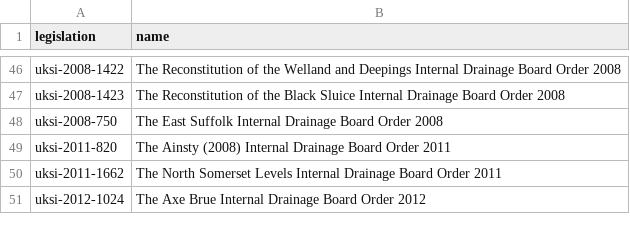
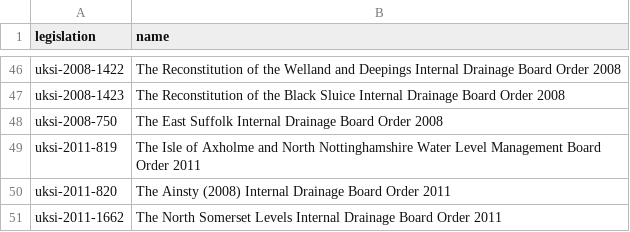
Before and after one commit to openregister/internal-drainage-board-data, a TSV file: lists/legislation/list.tsv, drawn as a sheet; only a part is shown, gaps mark what is left out; the shorter side is filled out with more unchanged rows; the diff names each change by its address in the sheet, - before the commit and + after, or states it on an @@ line.

Commit message:
Added Axholme Water Level Management Board

```diff
--- a/lists/legislation/list.tsv
+++ b/lists/legislation/list.tsv
+row 49: uksi-2011-819 | The Isle of Axholme and North Nottinghamshire Water Level Management Board Order 2011
```
